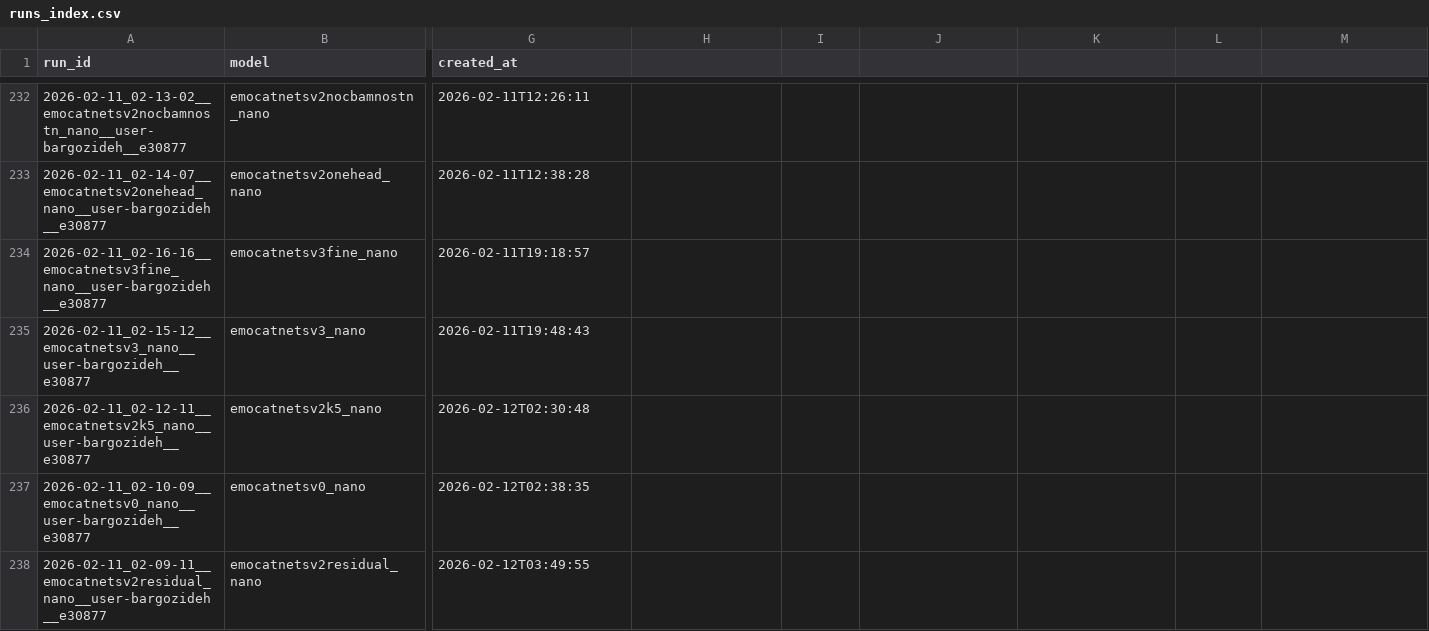
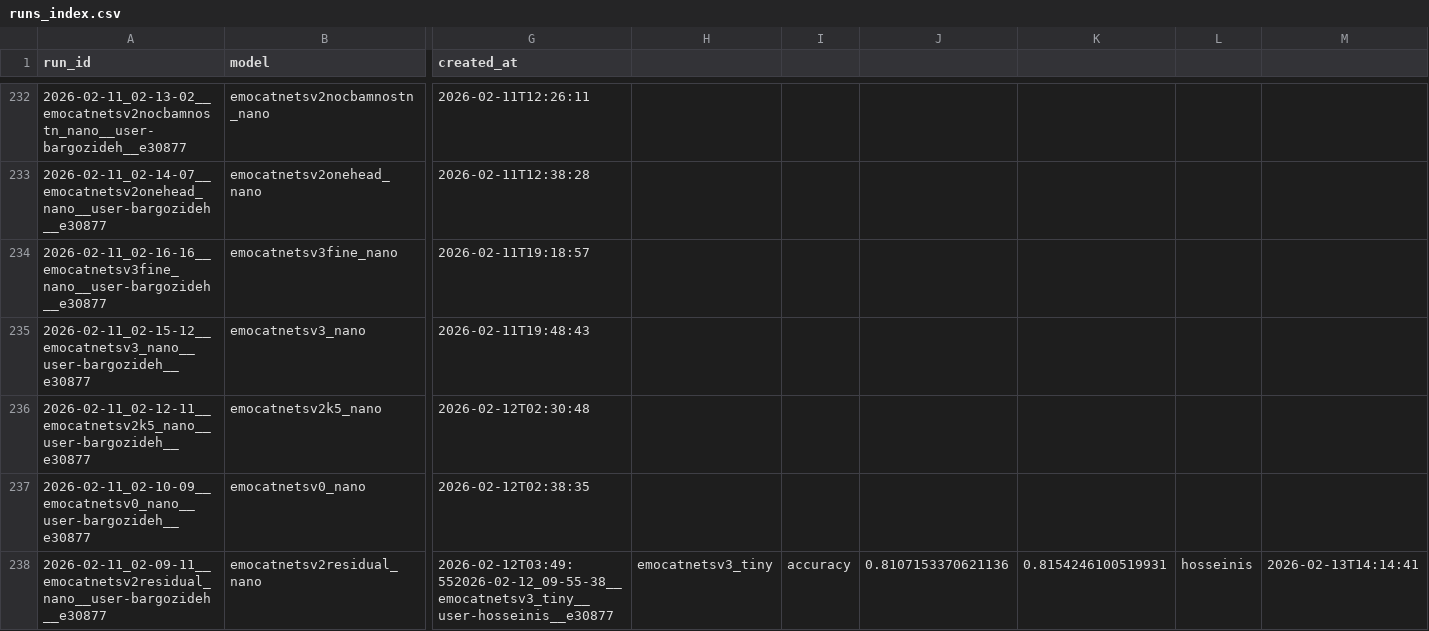
Before and after one commit to dr-ramix/vision_lab, a CSV file: training_output/runs_index.csv, drawn as a sheet; only a part is shown, gaps mark what is left out; the diff names each change by its address in the sheet, - before the commit and + after, or states it on an @@ line.

Commit message:
results

```diff
--- a/training_output/runs_index.csv
+++ b/training_output/runs_index.csv
-G238 (created_at): 2026-02-12T03:49:55
+G238 (created_at): 2026-02-12T03:49:552026-02-12_09-55-38__emocatnetsv3_tiny__user-hosseinis__e30877
-H238: (empty)
+H238: emocatnetsv3_tiny
-I238: (empty)
+I238: accuracy
-J238: (empty)
+J238: 0.8107153370621136
-K238: (empty)
+K238: 0.8154246100519931
-L238: (empty)
+L238: hosseinis
-M238: (empty)
+M238: 2026-02-13T14:14:41
```
